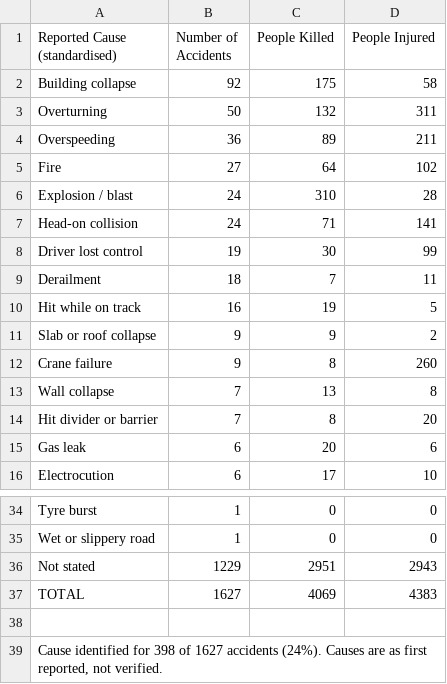
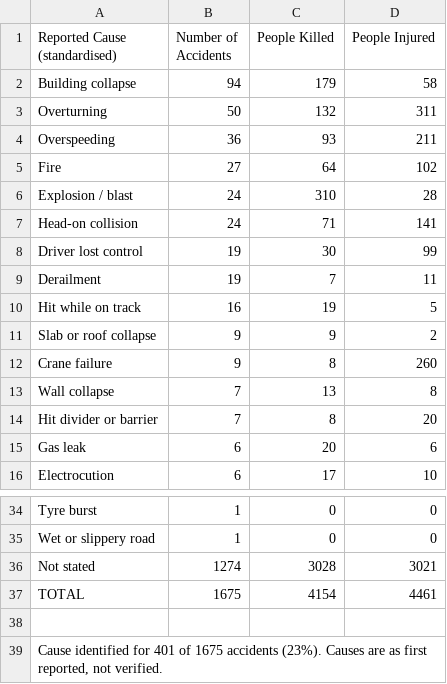
Before and after one commit to kbhattacharjeemsit-cloud/Accident-Monitor, a CSV file: SUMMARY_by_cause.csv, drawn as a sheet; only a part is shown, gaps mark what is left out.

```diff
--- a/SUMMARY_by_cause.csv
+++ b/SUMMARY_by_cause.csv
@@ -1,5 +1,5 @@
 Reported Cause (standardised),Number of Accidents,People Killed,People Injured
-Building collapse,92,175,58
+Building collapse,94,179,58
 Overturning,50,132,311
-Overspeeding,36,89,211
+Overspeeding,36,93,211
 Fire,27,64,102
@@ -8,3 +8,3 @@ Head-on collision,24,71,141
 Driver lost control,19,30,99
-Derailment,18,7,11
+Derailment,19,7,11
 Hit while on track,16,19,5
@@ -35,5 +35,5 @@ Tyre burst,1,0,0
 Wet or slippery road,1,0,0
-Not stated,1229,2951,2943
-TOTAL,1627,4069,4383
+Not stated,1274,3028,3021
+TOTAL,1675,4154,4461
 
-"Cause identified for 398 of 1627 accidents (24%). Causes are as first reported, not verified.",,,
+"Cause identified for 401 of 1675 accidents (23%). Causes are as first reported, not verified.",,,
```
Also changed, not shown: SUMMARY_all.csv, SUMMARY_by_category.csv, 6 other files.
